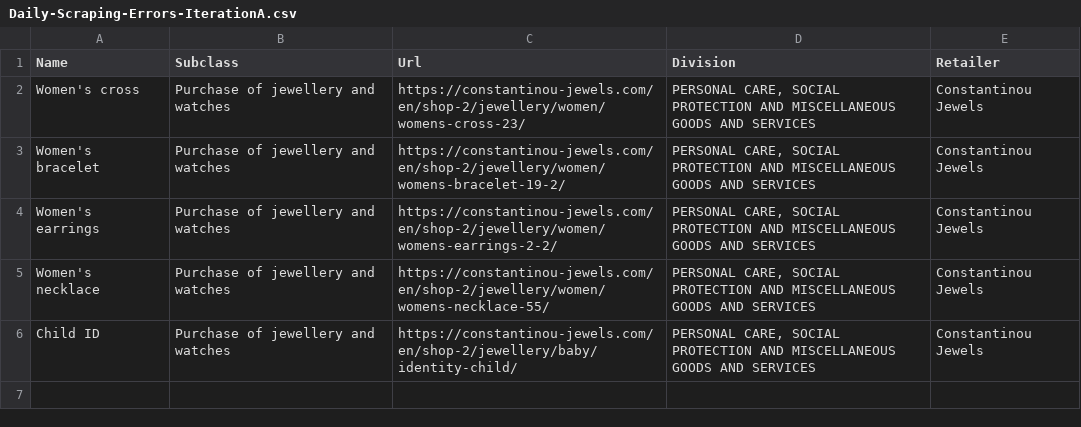
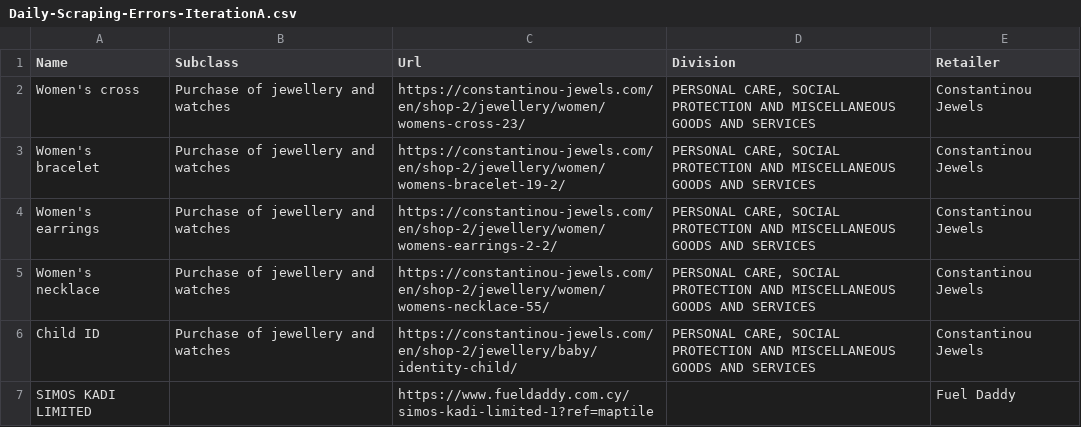
Before and after one commit to maria-papz/BillionPricesCyprusScrape, a CSV file: ECOICOPv2/Datasets/Daily-Scraping-Errors-IterationA.csv, drawn as a sheet; the diff names each change by its address in the sheet, - before the commit and + after, or states it on an @@ line.

```diff
--- a/ECOICOPv2/Datasets/Daily-Scraping-Errors-IterationA.csv
+++ b/ECOICOPv2/Datasets/Daily-Scraping-Errors-IterationA.csv
+row 7: SIMOS KADI LIMITED |  | https://www.fueldaddy.com.cy/simos-kadi-limited-1?ref=maptile |  | Fuel Daddy
```
Also changed, not shown: 1 other file.
